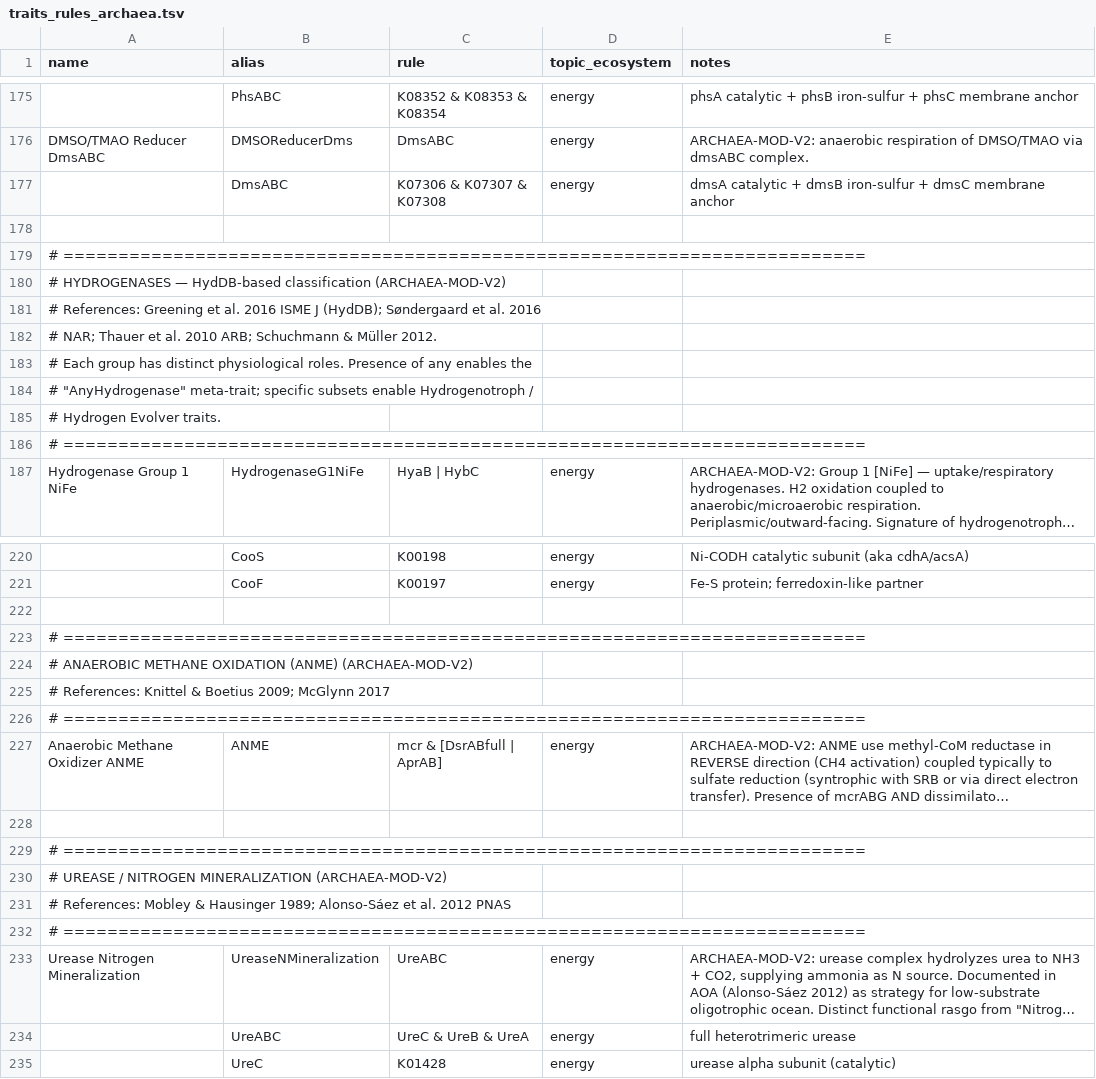
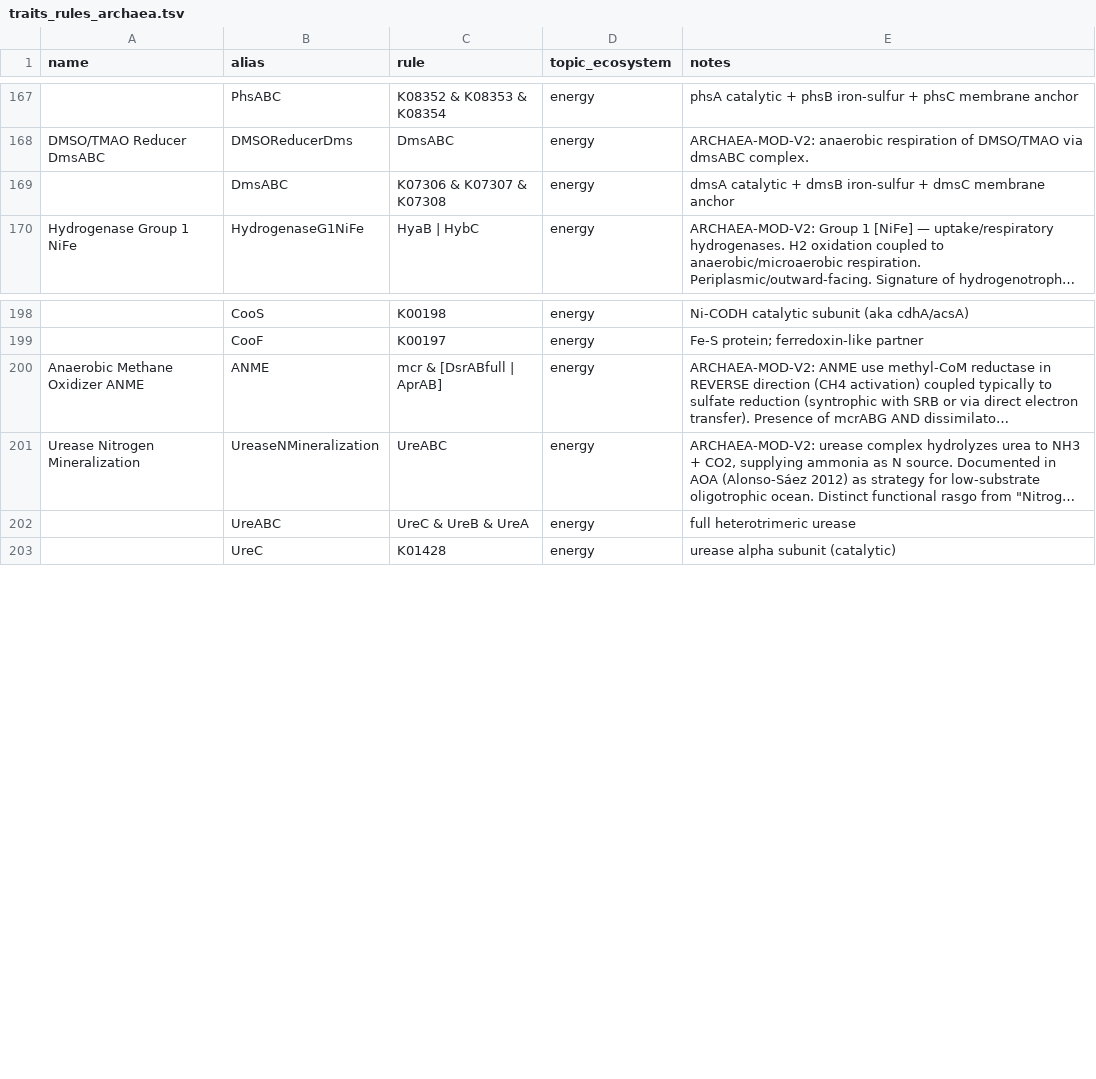
Before and after one commit to ruben1294/DRAM, a TSV file: bin/assets/traits_rules_archaea.tsv, drawn as a sheet; only a part is shown, gaps mark what is left out; long unchanged cells end in …; the diff covers the shown part only; the diff names each change by its address in the sheet, - before the commit and + after, or states it on an @@ line.

```diff
--- a/bin/assets/traits_rules_archaea.tsv
+++ b/bin/assets/traits_rules_archaea.tsv
-row 178: (empty)
-row 179: # =========================================================================
-row 180: # HYDROGENASES — HydDB-based classification (ARCHAEA-MOD-V2)
-row 181: # References: Greening et al. 2016 ISME J (HydDB); Søndergaard et al. 2016
-row 182: # NAR; Thauer et al. 2010 ARB; Schuchmann & Müller 2012.
-row 183: # Each group has distinct physiological roles. Presence of any enables the
-row 184: # "AnyHydrogenase" meta-trait; specific subsets enable Hydrogenotroph /
-row 185: # Hydrogen Evolver traits.
-row 186: # =========================================================================
-row 222: (empty)
-row 223: # =========================================================================
-row 224: # ANAEROBIC METHANE OXIDATION (ANME) (ARCHAEA-MOD-V2)
-row 225: # References: Knittel & Boetius 2009; McGlynn 2017
-row 226: # =========================================================================
-row 228: (empty)
-row 229: # =========================================================================
-row 230: # UREASE / NITROGEN MINERALIZATION (ARCHAEA-MOD-V2)
-row 231: # References: Mobley & Hausinger 1989; Alonso-Sáez et al. 2012 PNAS
-row 232: # =========================================================================
```
Also changed, not shown: 13 removed rows elsewhere in this file.
